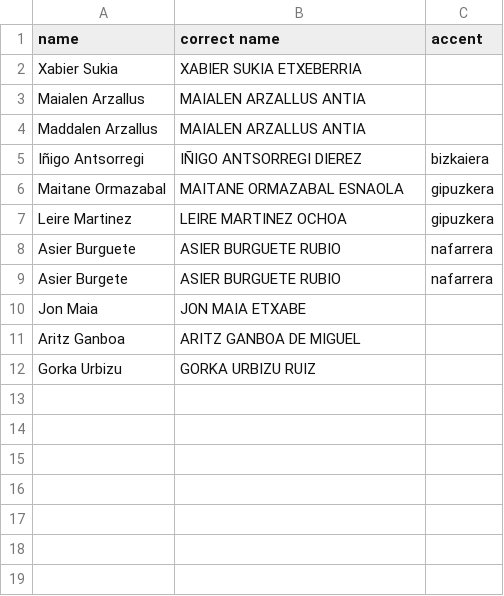
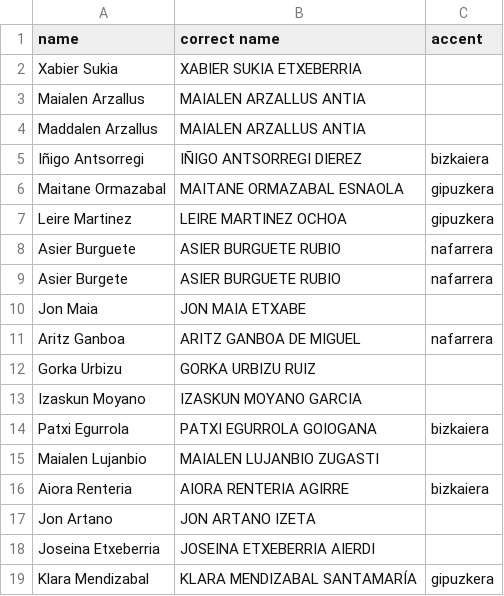
Before and after one commit to Porrumentzio/transcriber_speaker-names, a CSV file: data/speaker-names-mapping.csv, drawn as a sheet.

```diff
--- a/data/speaker-names-mapping.csv
+++ b/data/speaker-names-mapping.csv
@@ -10,3 +10,10 @@ Asier Burgete;ASIER BURGUETE RUBIO;nafarrera
 Jon Maia;JON MAIA ETXABE;
-Aritz Ganboa;ARITZ GANBOA DE MIGUEL;
+Aritz Ganboa;ARITZ GANBOA DE MIGUEL;nafarrera
 Gorka Urbizu;GORKA URBIZU RUIZ;
+Izaskun Moyano;IZASKUN MOYANO GARCIA;
+Patxi Egurrola;PATXI EGURROLA GOIOGANA;bizkaiera
+Maialen Lujanbio;MAIALEN LUJANBIO ZUGASTI;
+Aiora Renteria;AIORA RENTERIA AGIRRE;bizkaiera
+Jon Artano;JON ARTANO IZETA;
+Joseina Etxeberria;JOSEINA ETXEBERRIA AIERDI;
+Klara Mendizabal;KLARA MENDIZABAL SANTAMARÍA;gipuzkera
```
Also changed, not shown: 1 other file.
